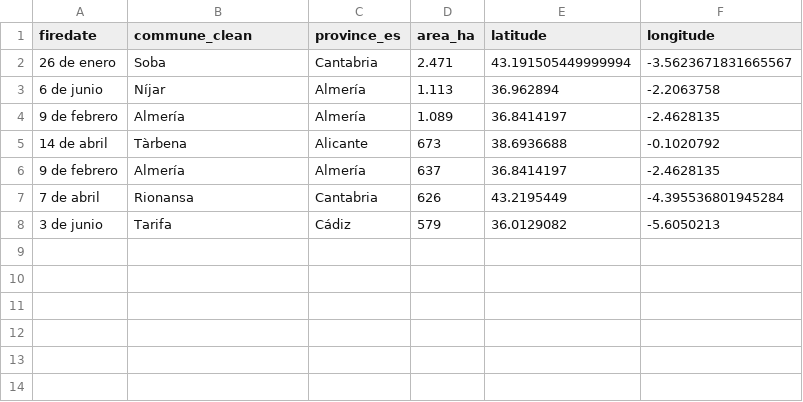
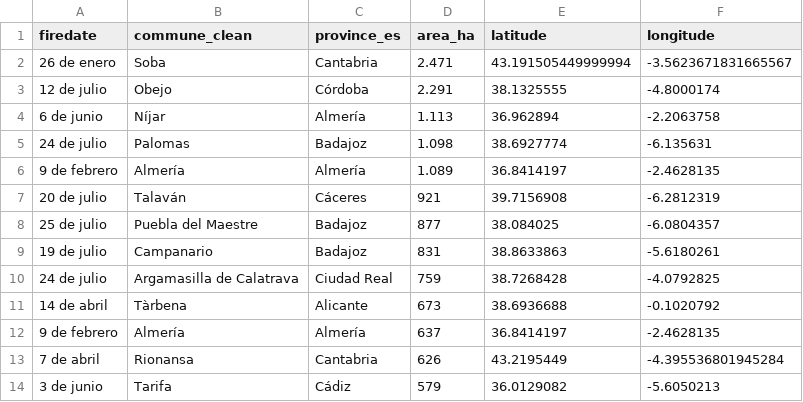
Before and after one commit to datosrtve/opendata, a CSV file: incendios/2024/grandes_incendios_es_current_year.csv, drawn as a sheet.

Commit message:
Add files via upload

```diff
--- a/incendios/2024/grandes_incendios_es_current_year.csv
+++ b/incendios/2024/grandes_incendios_es_current_year.csv
@@ -2,4 +2,10 @@ firedate,commune_clean,province_es,area_ha,latitude,longitude
 26 de enero,Soba,Cantabria,2.471,43.191505449999994,-3.5623671831665567
+12 de julio,Obejo,Córdoba,2.291,38.1325555,-4.8000174
  6 de junio,Níjar,Almería,1.113,36.962894,-2.2063758
+24 de julio,Palomas,Badajoz,1.098,38.6927774,-6.135631
  9 de febrero,Almería,Almería,1.089,36.8414197,-2.4628135
+20 de julio,Talaván,Cáceres,  921,39.7156908,-6.2812319
+25 de julio,Puebla del Maestre,Badajoz,  877,38.084025,-6.0804357
+19 de julio,Campanario,Badajoz,  831,38.8633863,-5.6180261
+24 de julio,Argamasilla de Calatrava,Ciudad Real,  759,38.7268428,-4.0792825
 14 de abril,Tàrbena,Alicante,  673,38.6936688,-0.1020792
```
